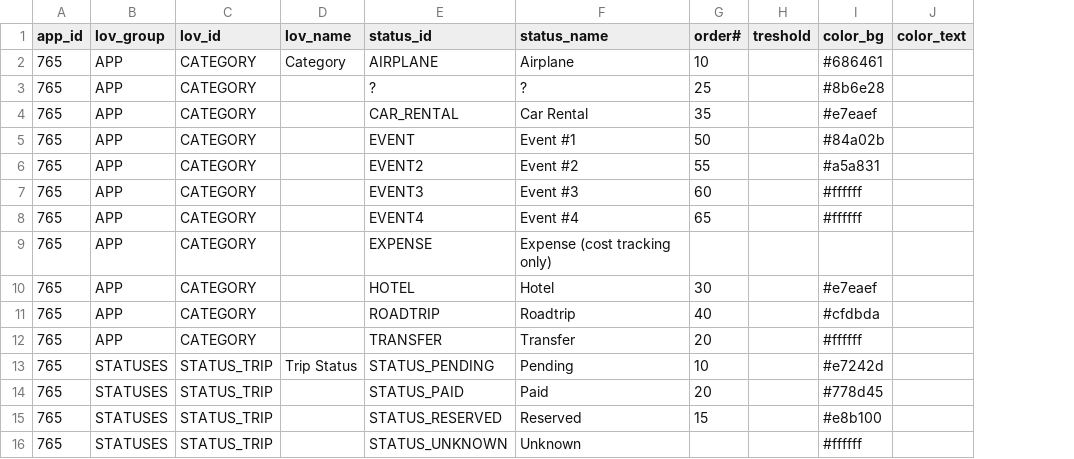
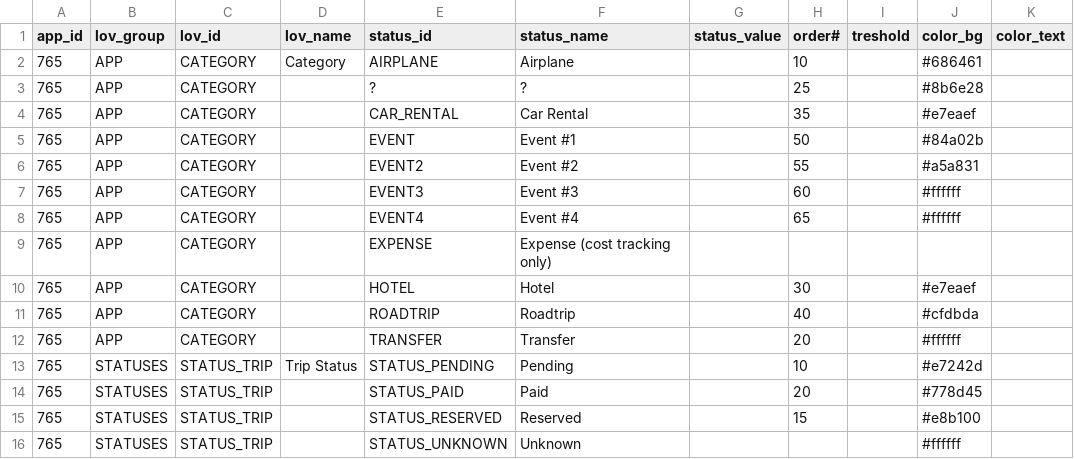
Before and after one commit to jkvetina/MASTER_TRIPS, a CSV file: database/data/app_lovs.csv, drawn as a sheet; the diff names each change by its address in the sheet, - before the commit and + after, or states it on an @@ line.

Commit message:
Seed data

```diff
--- a/database/data/app_lovs.csv
+++ b/database/data/app_lovs.csv
+column G (status_value), empty
```
Also changed, not shown: 4 other files.
